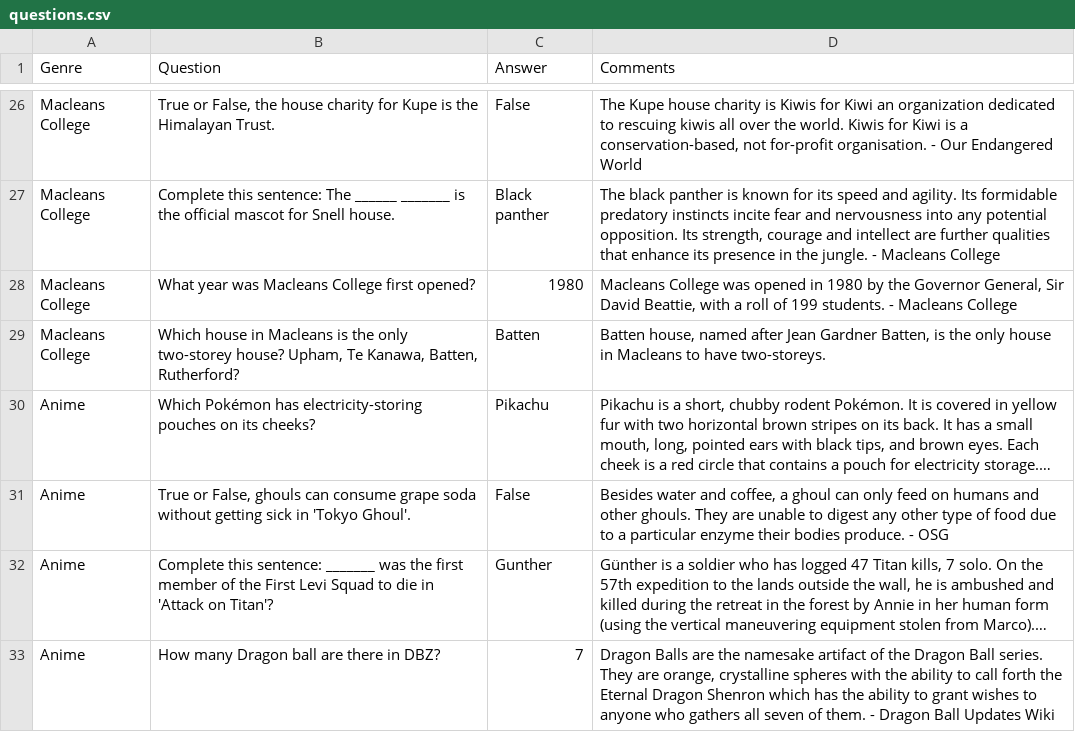
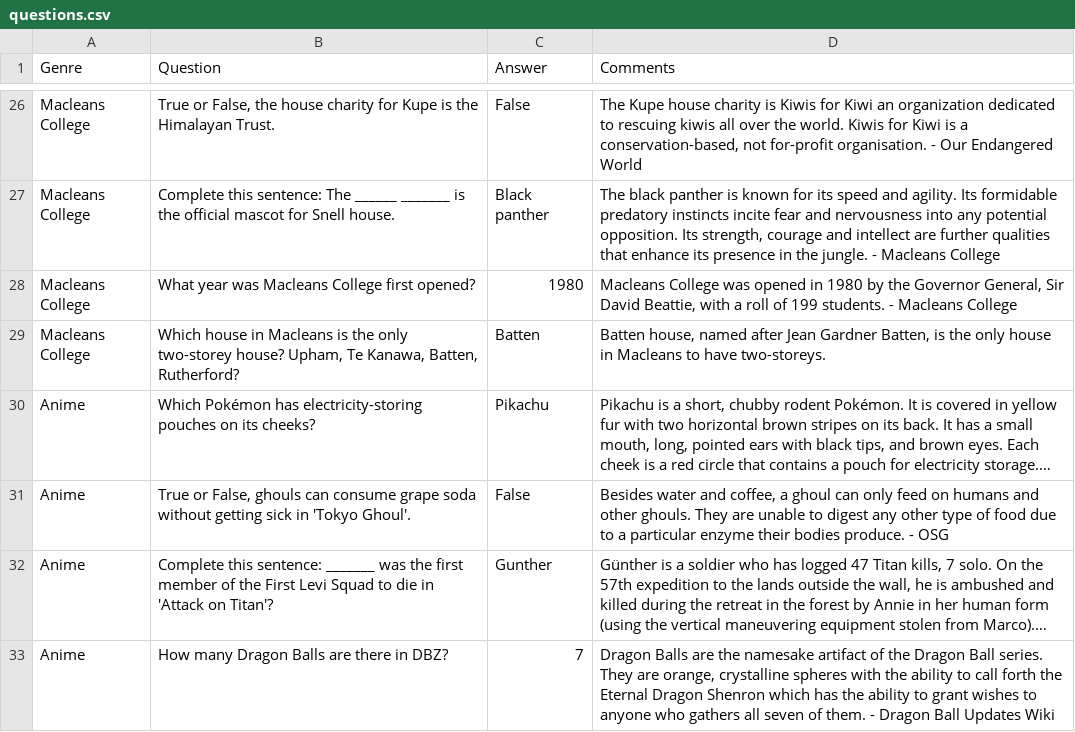
Before and after one commit to 20103/12DDT-Python, a CSV file: questions.csv, drawn as a sheet; only a part is shown, gaps mark what is left out; long unchanged cells end in …; the diff names each change by its address in the sheet, - before the commit and + after, or states it on an @@ line.

Commit message:
fixed typo, removed unnecessary file

```diff
--- a/questions.csv
+++ b/questions.csv
-B33 (Question): How many Dragon ball are there in DBZ?
+B33 (Question): How many Dragon Balls are there in DBZ?
```
Also changed, not shown: 1 other file.
